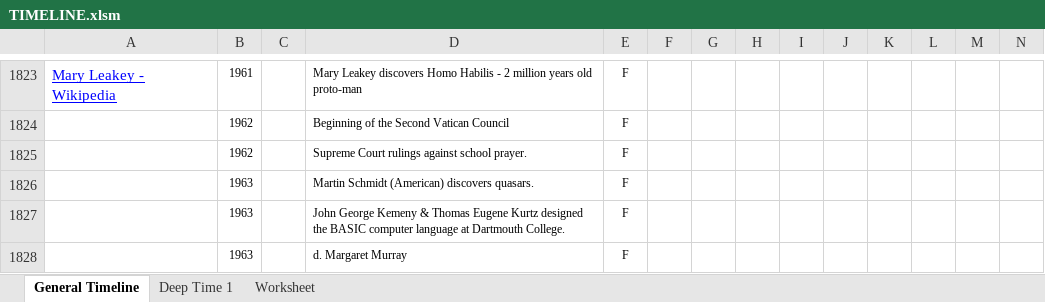
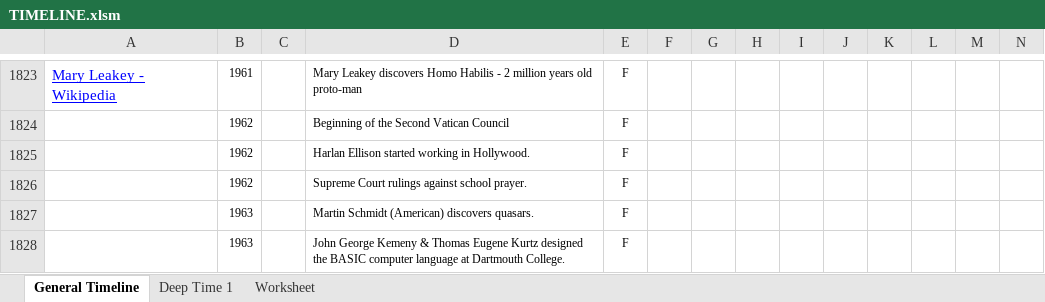
Before and after one commit to TimeLedger/TimeLines, an Excel workbook: Excel/TIMELINE.xlsm, sheet General Timeline, drawn as a sheet; only a part is shown, gaps mark what is left out; the shorter side is filled out with more unchanged rows; values as stored, in another font and other column widths than the file's, no borders; conditional formats not drawn; rows hold the shown columns only; the diff names each change by its address in the sheet, - before the commit and + after, or states it on an @@ line.

Commit message:
Added Note on Ellision
Signed-off-by: Fred deFerbrache <fred@civector.com>

```diff
--- a/Excel/TIMELINE.xlsm (sheet General Timeline)
+++ b/Excel/TIMELINE.xlsm (sheet General Timeline)
+row 1825:  | 1962 |  | Harlan Ellison started working in Hollywood. | F
```
